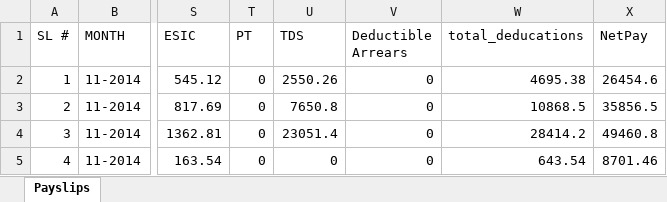
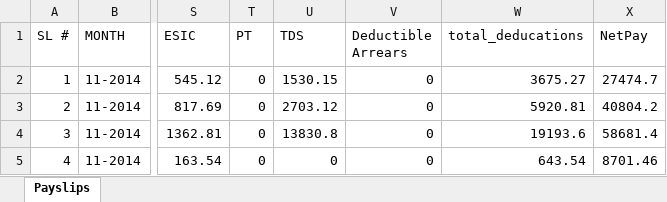
Before and after one commit to vidyasagarpogiri/HRMS, an Excel workbook: public/Payroll/November-2014-payslips.xlsx, sheet Payslips, drawn as a sheet; only a part is shown, gaps mark what is left out; values as stored, in another font and other column widths than the file's, no borders; the diff names each change by its address in the sheet, - before the commit and + after, or states it on an @@ line.

```diff
--- a/public/Payroll/November-2014-payslips.xlsx (sheet Payslips)
+++ b/public/Payroll/November-2014-payslips.xlsx (sheet Payslips)
-U2 (TDS): 2550.26
+U2 (TDS): 1530.15
-W2 (total_deducations): 4695.38
+W2 (total_deducations): 3675.27
-X2 (NetPay): 26454.6
+X2 (NetPay): 27474.7
-U3 (TDS): 7650.8
+U3 (TDS): 2703.12
-W3 (total_deducations): 10868.5
+W3 (total_deducations): 5920.81
-X3 (NetPay): 35856.5
+X3 (NetPay): 40804.2
-U4 (TDS): 23051.4
+U4 (TDS): 13830.8
-W4 (total_deducations): 28414.2
+W4 (total_deducations): 19193.6
-X4 (NetPay): 49460.8
+X4 (NetPay): 58681.4
```
Also changed, not shown: public/November-2014-bank_statement.xlsx, 1 other file.
